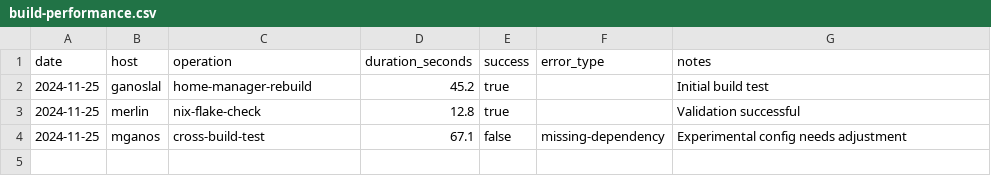
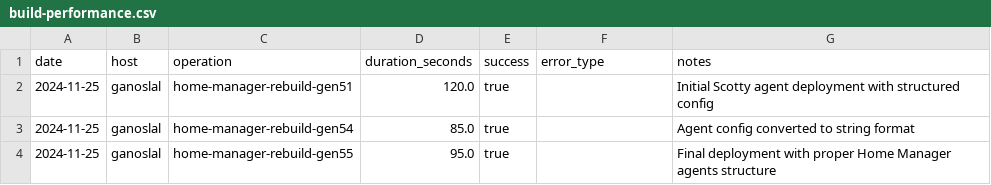
Before and after one commit to gignsky/.dotfiles, a CSV file: scottys-journal/metrics/build-performance.csv, drawn as a sheet.

```diff
--- a/scottys-journal/metrics/build-performance.csv
+++ b/scottys-journal/metrics/build-performance.csv
@@ -1,4 +1,4 @@
 date,host,operation,duration_seconds,success,error_type,notes
-2024-11-25,ganoslal,home-manager-rebuild,45.2,true,,Initial build test
-2024-11-25,merlin,nix-flake-check,12.8,true,,Validation successful
-2024-11-25,mganos,cross-build-test,67.1,false,missing-dependency,Experimental config needs adjustment
+2024-11-25,ganoslal,home-manager-rebuild-gen51,120.0,true,,Initial Scotty agent deployment with structured config
+2024-11-25,ganoslal,home-manager-rebuild-gen54,85.0,true,,Agent config converted to string format
+2024-11-25,ganoslal,home-manager-rebuild-gen55,95.0,true,,Final deployment with proper Home Manager agents structure
```
Also changed, not shown: scottys-journal/metrics/error-tracking.csv, 3 other files.
